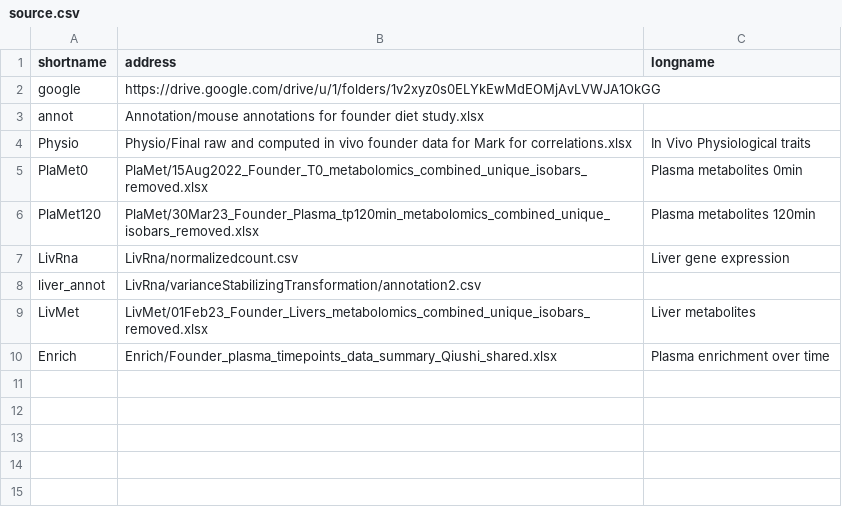
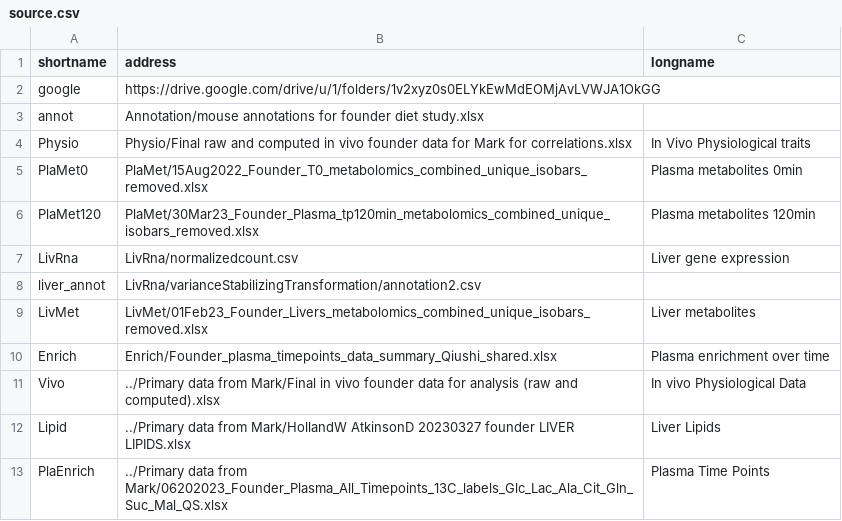
Before and after one commit to harshitaaaaa/FounderDietStudy, a CSV file: data/RawData/source.csv, drawn as a sheet; the diff names each change by its address in the sheet, - before the commit and + after, or states it on an @@ line.

Commit message:
updates for new data

```diff
--- a/data/RawData/source.csv
+++ b/data/RawData/source.csv
+row 11: Vivo | ../Primary data from Mark/Final in vivo founder data for analysis (raw and computed).xlsx | In vivo Physiological Data
+row 12: Lipid | ../Primary data from Mark/HollandW AtkinsonD 20230327 founder LIVER LIPIDS.xlsx | Liver Lipids
+row 13: PlaEnrich | ../Primary data from Mark/06202023_Founder_Plasma_All_Timepoints_13C_labels_Glc_Lac_Ala_Cit_Gln_Suc_Mal_QS.xlsx | Plasma Time Points
```
Also changed, not shown: 4 other files.
